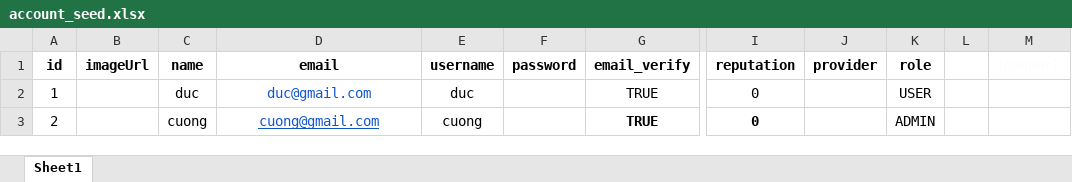
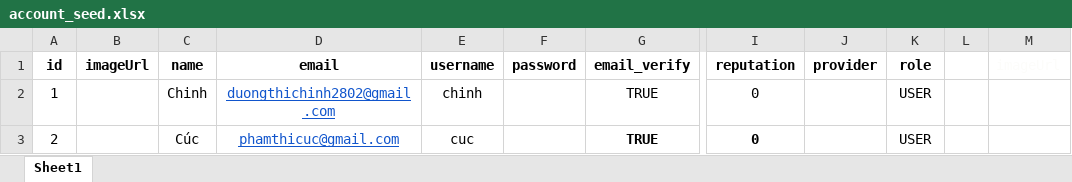
Before and after one commit to dducnv/aptech_forums, an Excel workbook: src/main/resources/seed/account_seed.xlsx, sheet Sheet1, drawn as a sheet; only a part is shown, gaps mark what is left out; values as stored, in another font and other column widths than the file's, no borders; the diff covers the shown part only; the diff names each change by its address in the sheet, - before the commit and + after, or states it on an @@ line.

```diff
--- a/src/main/resources/seed/account_seed.xlsx (sheet Sheet1)
+++ b/src/main/resources/seed/account_seed.xlsx (sheet Sheet1)
-C2 (name): duc
+C2 (name): Chinh
-D2 (email): duc@gmail.com
+D2 (email): duongthichinh2802@gmail.com
-D2 underline: off
+D2 underline: on
-E2 (username): duc
+E2 (username): chinh
-C3 (name): cuong
+C3 (name): Cúc
-D3 (email): cuong@gmail.com
+D3 (email): phamthicuc@gmail.com
-E3 (username): cuong
+E3 (username): cuc
-K3 (role): ADMIN
+K3 (role): USER
```
Also changed, not shown: 1 added row elsewhere in this sheet, 12 other files.
